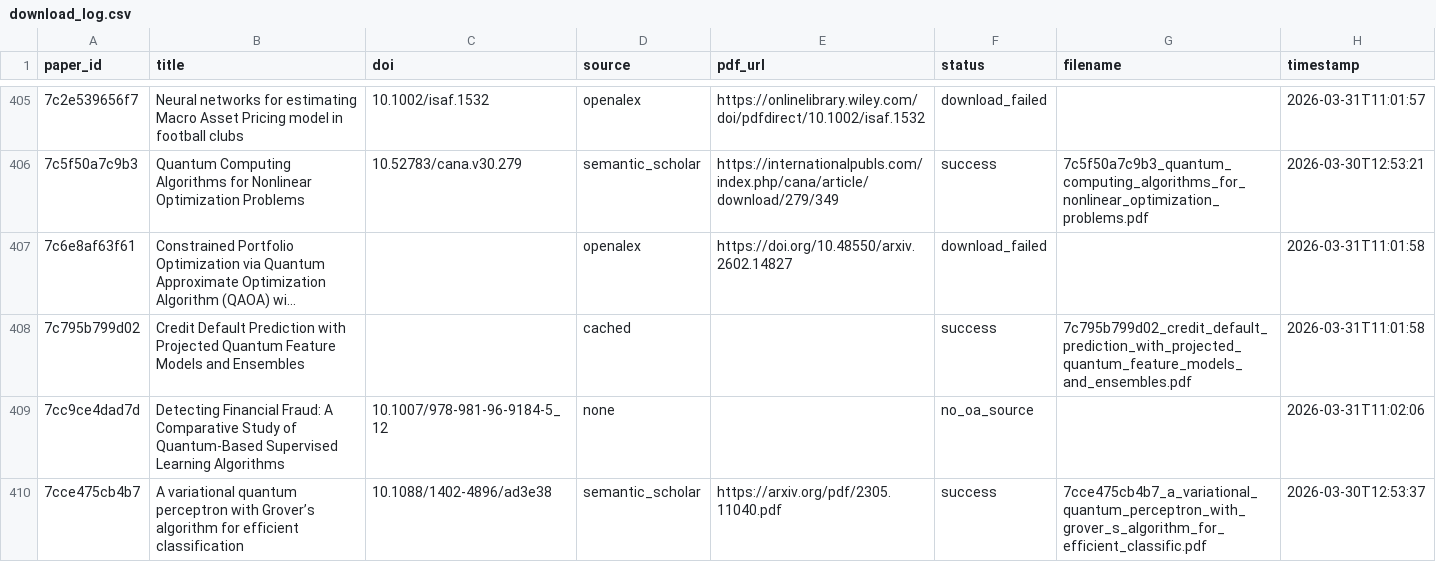
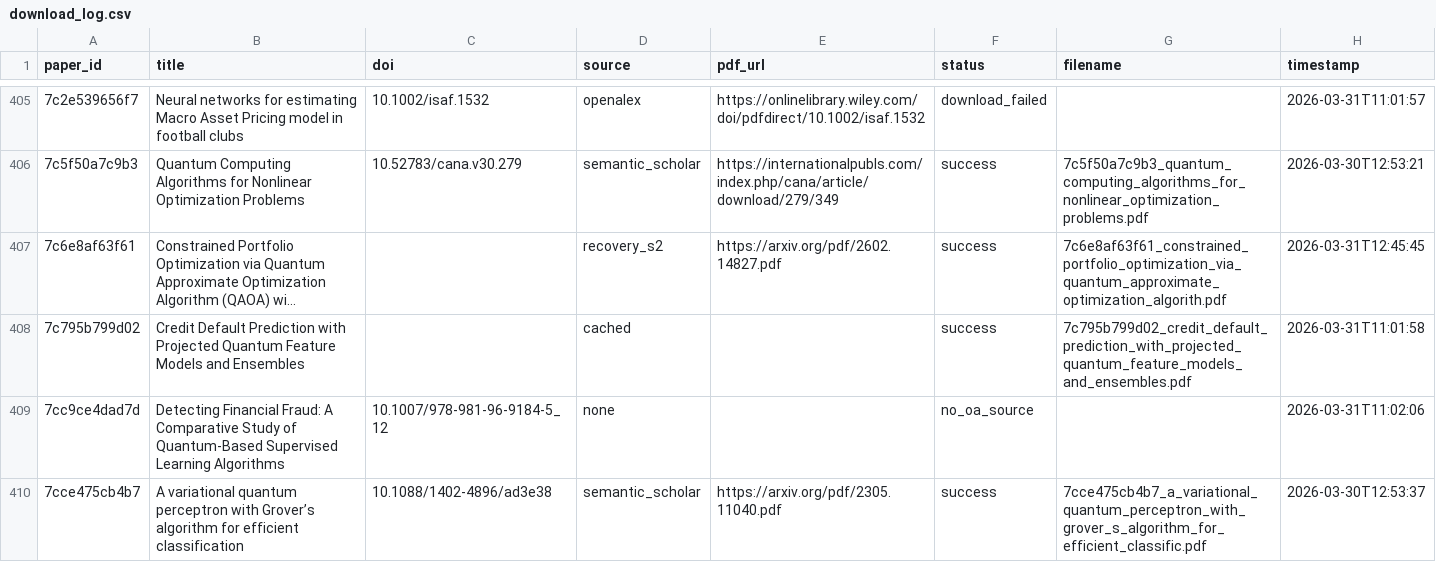
Before and after one commit to vallahrich/quantum-finance-slr, a CSV file: 08_full_texts/download_log.csv, drawn as a sheet; only a part is shown, gaps mark what is left out; long unchanged cells end in …; the diff covers the shown part only; the diff names each change by its address in the sheet, - before the commit and + after, or states it on an @@ line.

```diff
--- a/08_full_texts/download_log.csv
+++ b/08_full_texts/download_log.csv
-D407 (source): openalex
+D407 (source): recovery_s2
-E407 (pdf_url): https://doi.org/10.48550/arxiv.2602.14827
+E407 (pdf_url): https://arxiv.org/pdf/2602.14827.pdf
-F407 (status): download_failed
+F407 (status): success
-G407 (filename): (empty)
+G407 (filename): 7c6e8af63f61_constrained_portfolio_optimization_via_quantum_approximate_optimization_algorith.pdf
-H407 (timestamp): 2026-03-31T11:01:58
+H407 (timestamp): 2026-03-31T12:45:45
```
Also changed, not shown: 117 edited cells elsewhere in this file, 21 other files.
